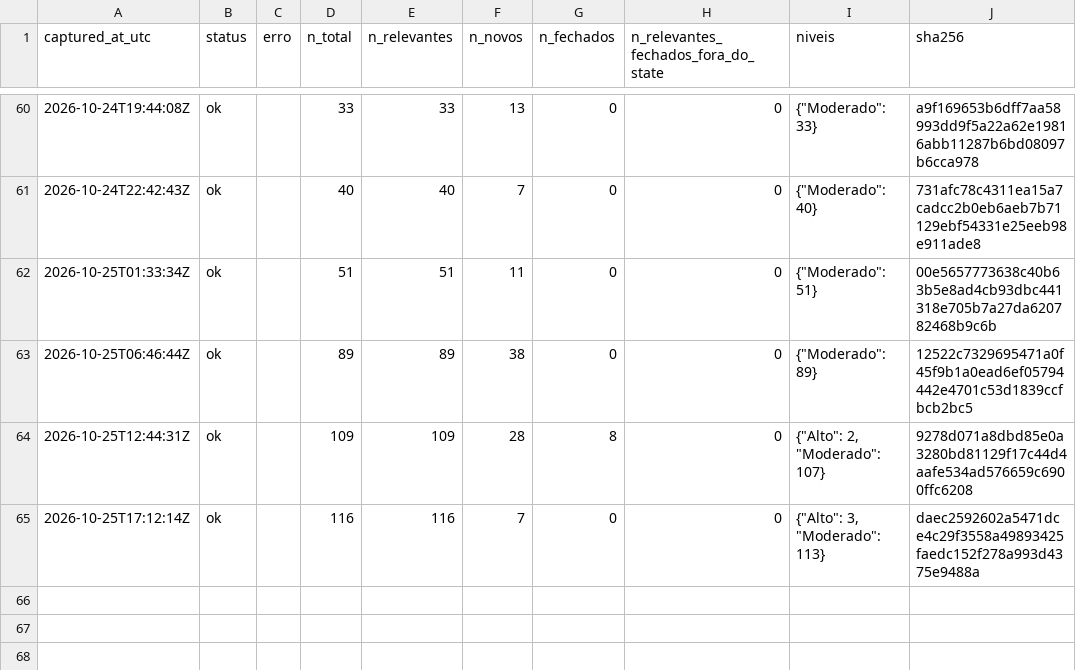
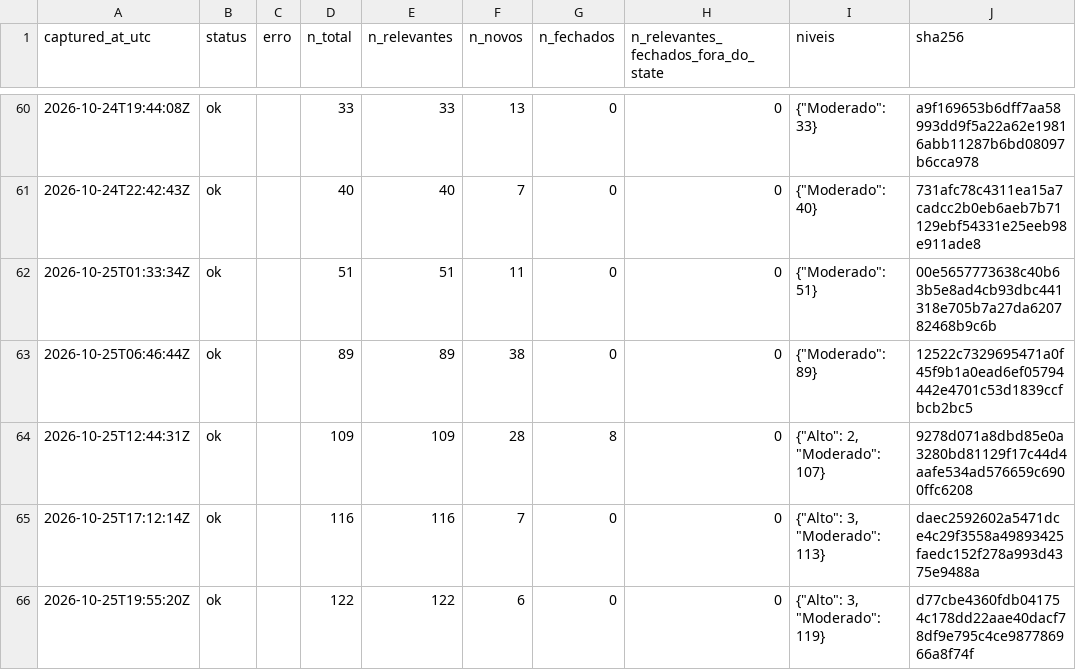
Before and after one commit to alvarocoutinho/crisis-dashboard, a CSV file: data/cemaden/capturas.csv, drawn as a sheet; only a part is shown, gaps mark what is left out; the diff names each change by its address in the sheet, - before the commit and + after, or states it on an @@ line.

```diff
--- a/data/cemaden/capturas.csv
+++ b/data/cemaden/capturas.csv
+row 66: 2026-10-25T19:55:20Z | ok |  | 122 | 122 | 6 | 0 | 0 | {"Alto": 3, "Moderado": 119} | d77cbe4360fdb041754c178dd22aae40dacf78df9e795c4ce987786966a8f74f
```
Also changed, not shown: data/cemaden/alertas_observados.csv, 1 other file.
